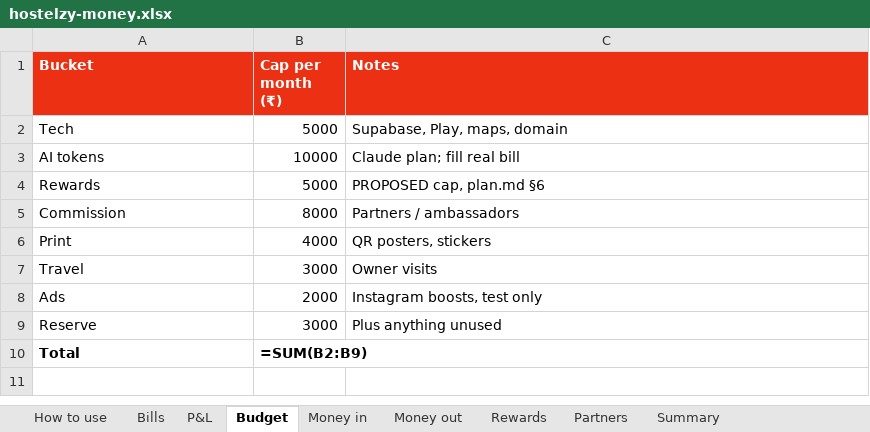
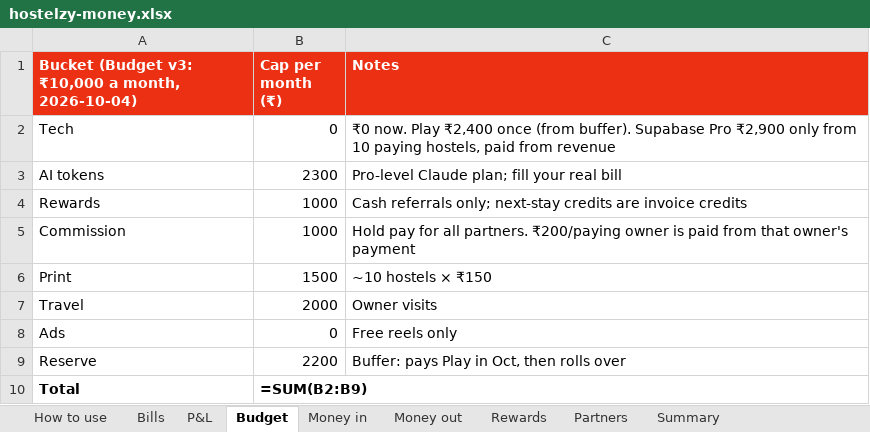
Before and after one commit to abdulfarhath/hostelzy, an Excel workbook: docs/finance/hostelzy-money.xlsx, sheet Budget, drawn as a sheet; values as stored, in another font and other column widths than the file's, no borders; formulas without a stored value are shown as written; the diff names each change by its address in the sheet, - before the commit and + after, or states it on an @@ line.

```diff
--- a/docs/finance/hostelzy-money.xlsx (sheet Budget)
+++ b/docs/finance/hostelzy-money.xlsx (sheet Budget)
-A1: Bucket
+A1: Bucket (Budget v3: ₹10,000 a month, 2026-10-04)
-B2 (Cap per month (₹)): 5000
+B2 (Cap per month (₹)): 0
-C2 (Notes): Supabase, Play, maps, domain
+C2 (Notes): ₹0 now. Play ₹2,400 once (from buffer). Supabase Pro ₹2,900 only from 10 paying hostels, paid from revenue
-B3 (Cap per month (₹)): 10000
+B3 (Cap per month (₹)): 2300
-C3 (Notes): Claude plan; fill real bill
+C3 (Notes): Pro-level Claude plan; fill your real bill
-B4 (Cap per month (₹)): 5000
+B4 (Cap per month (₹)): 1000
-C4 (Notes): PROPOSED cap, plan.md §6
+C4 (Notes): Cash referrals only; next-stay credits are invoice credits
-B5 (Cap per month (₹)): 8000
+B5 (Cap per month (₹)): 1000
-C5 (Notes): Partners / ambassadors
+C5 (Notes): Hold pay for all partners. ₹200/paying owner is paid from that owner's payment
-B6 (Cap per month (₹)): 4000
+B6 (Cap per month (₹)): 1500
-C6 (Notes): QR posters, stickers
+C6 (Notes): ~10 hostels × ₹150
-B7 (Cap per month (₹)): 3000
+B7 (Cap per month (₹)): 2000
-B8 (Cap per month (₹)): 2000
+B8 (Cap per month (₹)): 0
-C8 (Notes): Instagram boosts, test only
+C8 (Notes): Free reels only
-B9 (Cap per month (₹)): 3000
+B9 (Cap per month (₹)): 2200
-C9 (Notes): Plus anything unused
+C9 (Notes): Buffer: pays Play in Oct, then rolls over
```
Also changed, not shown: sheet P&L, sheet How to use, 3 other files.
